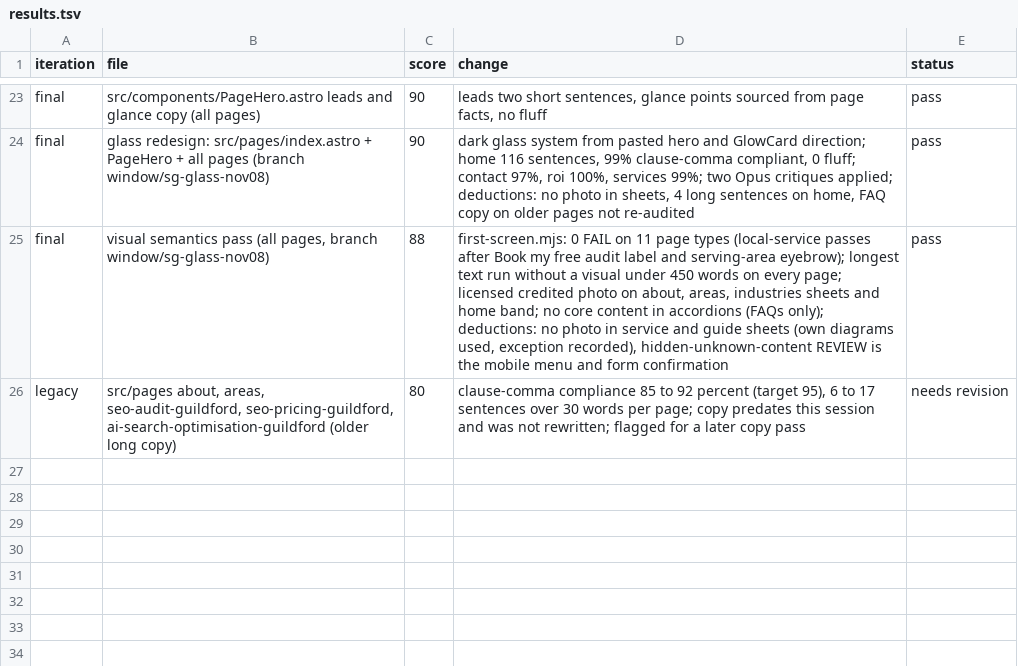
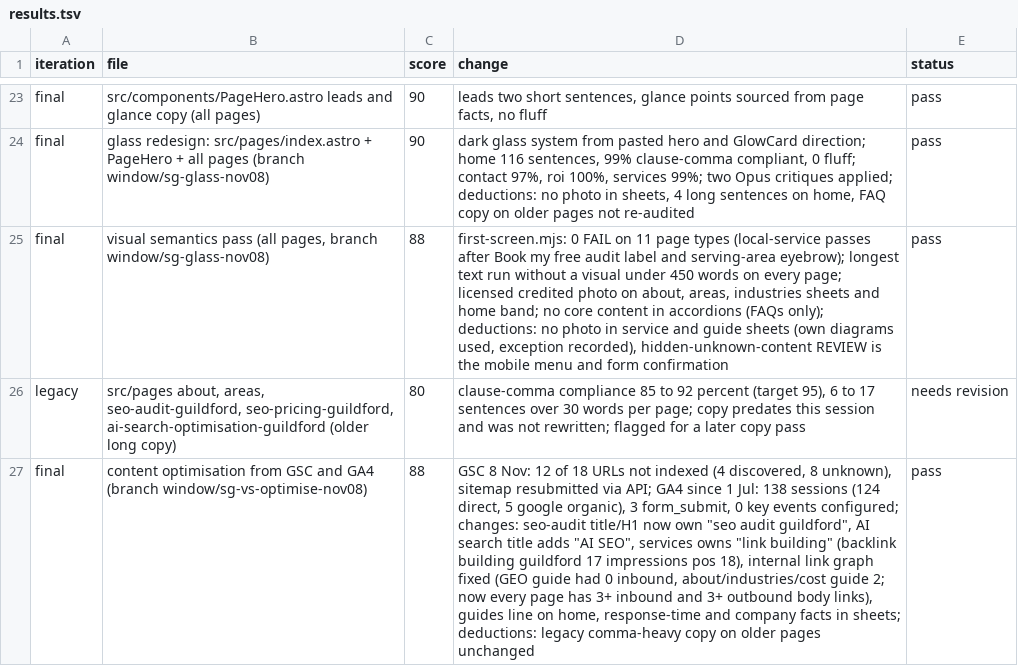
Before and after one commit to sunnyp81/seo-guildford, a TSV file: results.tsv, drawn as a sheet; only a part is shown, gaps mark what is left out; the diff names each change by its address in the sheet, - before the commit and + after, or states it on an @@ line.

```diff
--- a/results.tsv
+++ b/results.tsv
+row 27: final | content optimisation from GSC and GA4 (branch window/sg-vs-optimise-nov08) | 88 | GSC 8 Nov: 12 of 18 URLs not indexed (4 discovered, 8 unknown), sitemap resubmitted via API; GA4 since 1 Jul: 138 sessions (124 direct, 5 google organic), 3 form_submit, 0 key events configured; changes: seo-audit title/H1 now own "seo audit guildford", AI search title adds "AI SEO", services owns "link building" (backlink building guildford 17 impressions pos 18), internal link graph fixed (GEO guide had 0 inbound, about/industries/cost guide 2; now every page has 3+ inbound and 3+ outbound body links), guides line on home, response-time and company facts in sheets; deductions: legacy comma-heavy copy on older pages unchanged | pass
```
Also changed, not shown: 6 other files.
